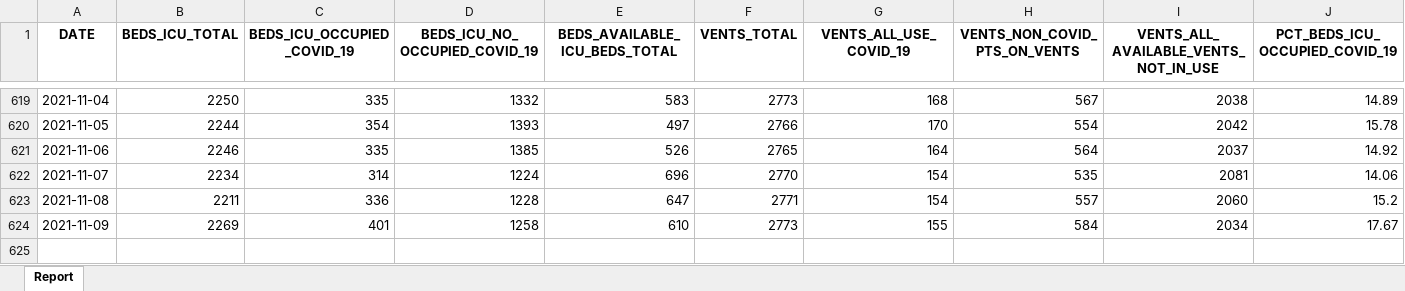
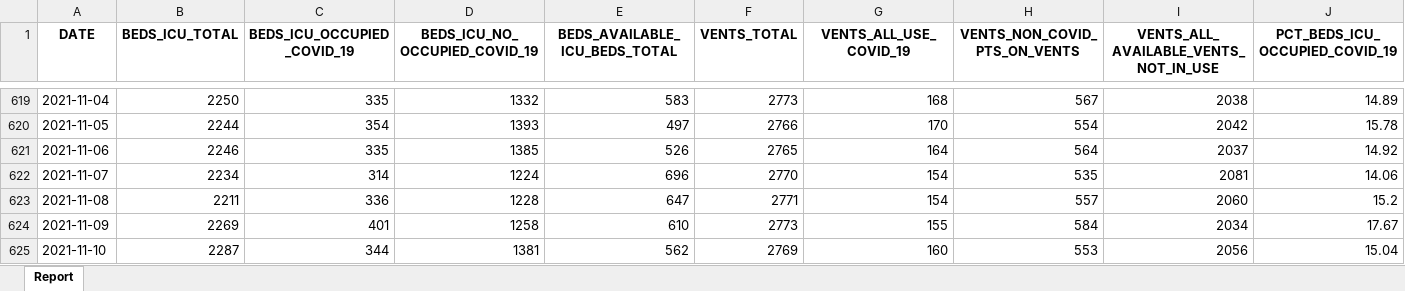
Before and after one commit to ACT-covid-resources/Indiana-COVID-19-Tracker, an Excel workbook: data/beds-vents-1111.xlsx, sheet Report, drawn as a sheet; only a part is shown, gaps mark what is left out; values as stored, in another font and other column widths than the file's, no borders; rows hold the shown columns only; the diff names each change by its address in the sheet, - before the commit and + after, or states it on an @@ line.

```diff
--- a/data/beds-vents-1111.xlsx (sheet Report)
+++ b/data/beds-vents-1111.xlsx (sheet Report)
+row 625: 2021-11-10 | 2287 | 344 | 1381 | 562 | 2769 | 160 | 553 | 2056 | 15.04
```
Also changed, not shown: data/age-deaths-historic.xlsx, 14 other files.
